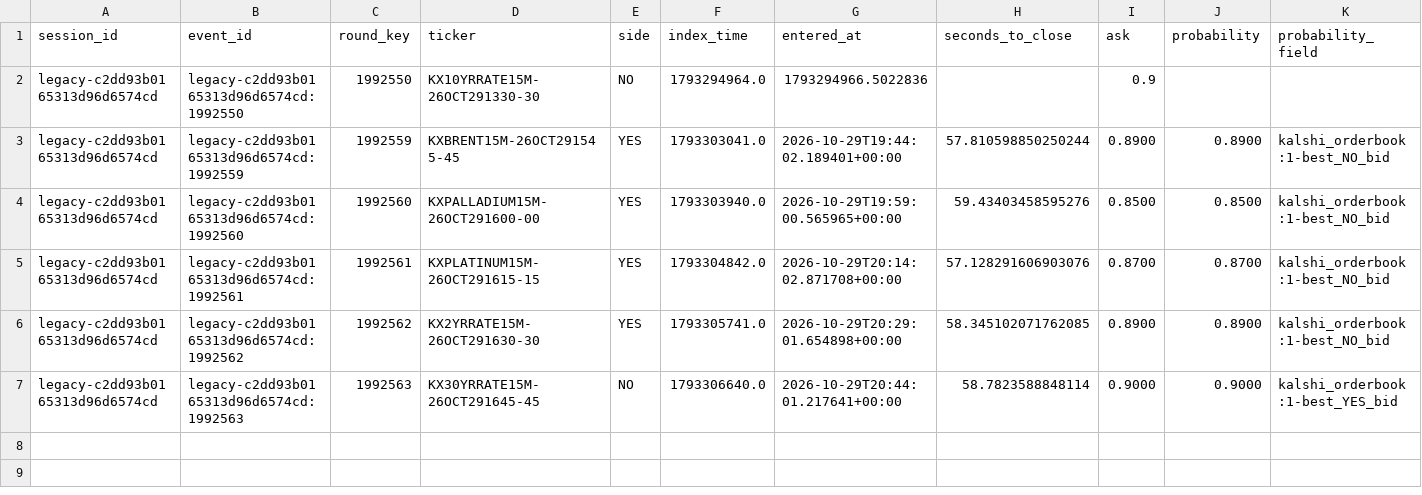
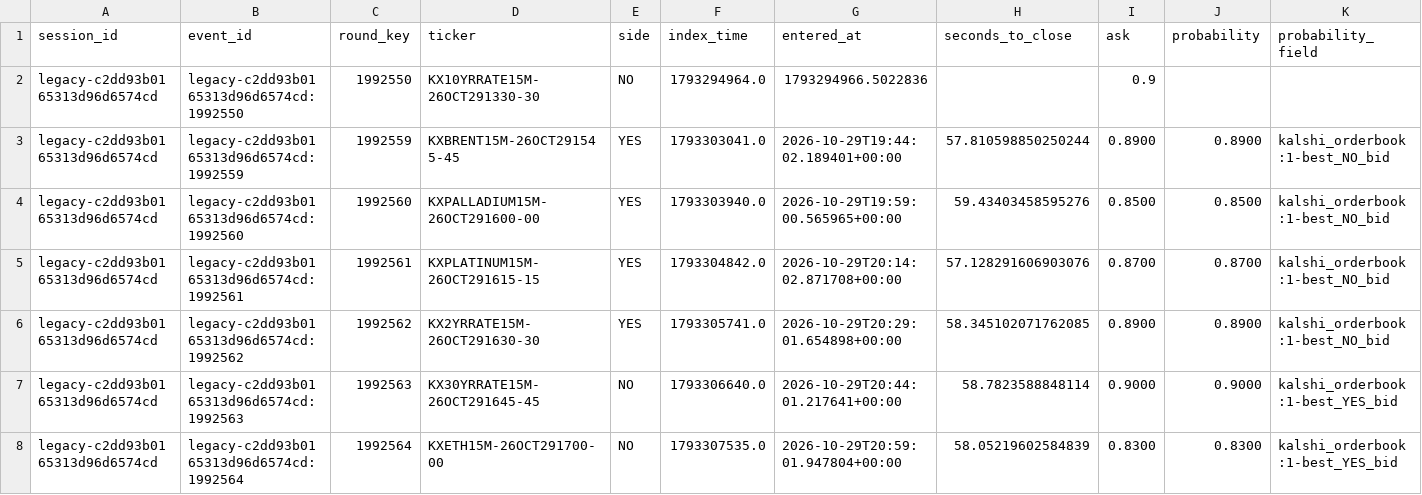
Before and after one commit to websitecontact91-sys/kalshi-paper-trading-bot, a CSV file: paper_ledger.csv, drawn as a sheet; only a part is shown; rows hold the shown columns only; the diff names each change by its address in the sheet, - before the commit and + after, or states it on an @@ line.

Commit message:
Persist simulated paper state and ledger

```diff
--- a/paper_ledger.csv
+++ b/paper_ledger.csv
+row 8: legacy-c2dd93b0165313d96d6574cd | legacy-c2dd93b0165313d96d6574cd:1992564 | 1992564 | KXETH15M-26OCT291700-00 | NO | 1793307535.0 | 2026-10-29T20:59:01.947804+00:00 | 58.05219602584839 | 0.8300 | 0.8300 | kalshi_orderbook:1-best_YES_bid
```
Also changed, not shown: 1 other file.
